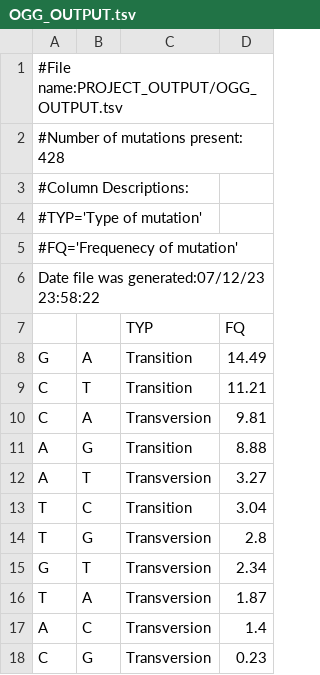
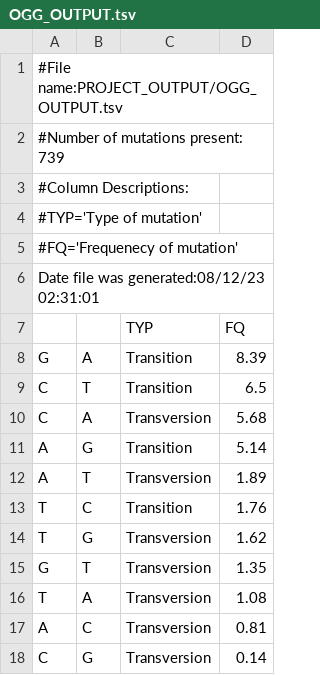
Before and after one commit to mcuaya1/VCF-parser, a TSV file: PROJECT_OUTPUT/OGG_OUTPUT.tsv, drawn as a sheet.

```diff
--- a/PROJECT_OUTPUT/OGG_OUTPUT.tsv
+++ b/PROJECT_OUTPUT/OGG_OUTPUT.tsv
@@ -1,3 +1,3 @@
 #File name:PROJECT_OUTPUT/OGG_OUTPUT.tsv
-#Number of mutations present: 428
+#Number of mutations present: 739
 #Column Descriptions:
@@ -5,14 +5,14 @@
 #FQ='Frequenecy of mutation'
-Date file was generated:07/12/23 23:58:22
+Date file was generated:08/12/23 02:31:01
 		TYP	FQ
-G	A	Transition	14.49
-C	T	Transition	11.21
-C	A	Transversion	9.81
-A	G	Transition	8.88
-A	T	Transversion	3.27
-T	C	Transition	3.04
-T	G	Transversion	2.8
-G	T	Transversion	2.34
-T	A	Transversion	1.87
-A	C	Transversion	1.4
-C	G	Transversion	0.23
+G	A	Transition	8.39
+C	T	Transition	6.5
+C	A	Transversion	5.68
+A	G	Transition	5.14
+A	T	Transversion	1.89
+T	C	Transition	1.76
+T	G	Transversion	1.62
+G	T	Transversion	1.35
+T	A	Transversion	1.08
+A	C	Transversion	0.81
+C	G	Transversion	0.14
```
Also changed, not shown: PROJECT_OUTPUT/1002_YEAST_OUTPUT.tsv, PROJECT_OUTPUT/EMS_OUTPUT.tsv, 18 other files.
